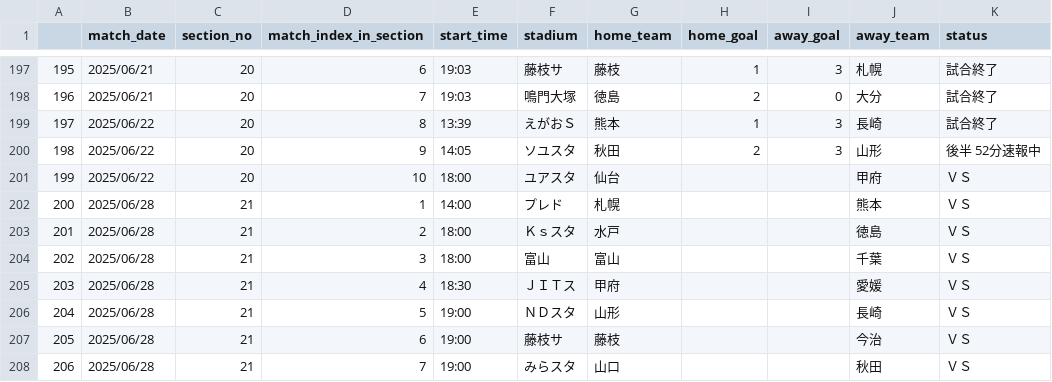
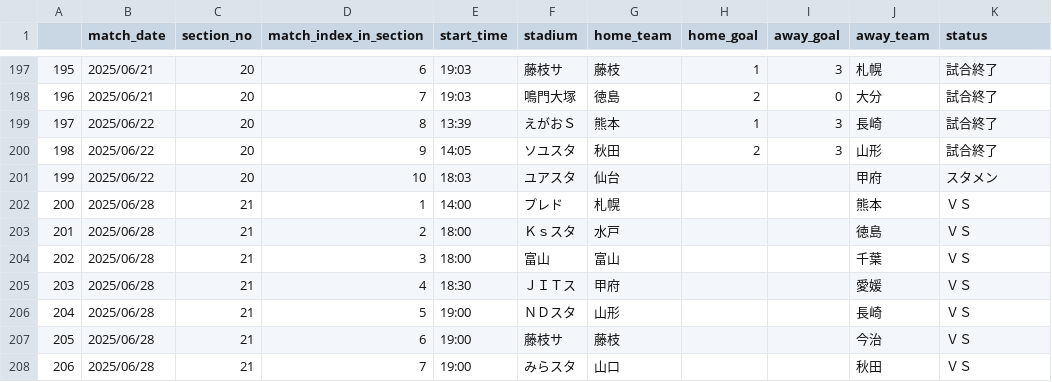
Before and after one commit to mokekuma-git/JLeague_Matches-Bar_Graph, a CSV file: docs/csv/2025_allmatch_result-J2.csv, drawn as a sheet; only a part is shown, gaps mark what is left out.

```diff
--- a/docs/csv/2025_allmatch_result-J2.csv
+++ b/docs/csv/2025_allmatch_result-J2.csv
@@ -199,4 +199,4 @@
 197,2025/06/22,20,8,13:39,えがおＳ,熊本,1,3,長崎,試合終了
-198,2025/06/22,20,9,14:05,ソユスタ,秋田,2,3,山形,後半 52分速報中
-199,2025/06/22,20,10,18:00,ユアスタ,仙台,,,甲府,ＶＳ
+198,2025/06/22,20,9,14:05,ソユスタ,秋田,2,3,山形,試合終了
+199,2025/06/22,20,10,18:03,ユアスタ,仙台,,,甲府,スタメン
 200,2025/06/28,21,1,14:00,プレド,札幌,,,熊本,ＶＳ
```
Also changed, not shown: docs/csv/2025_allmatch_result-J3.csv, docs/csv/csv_timestamp.csv.
